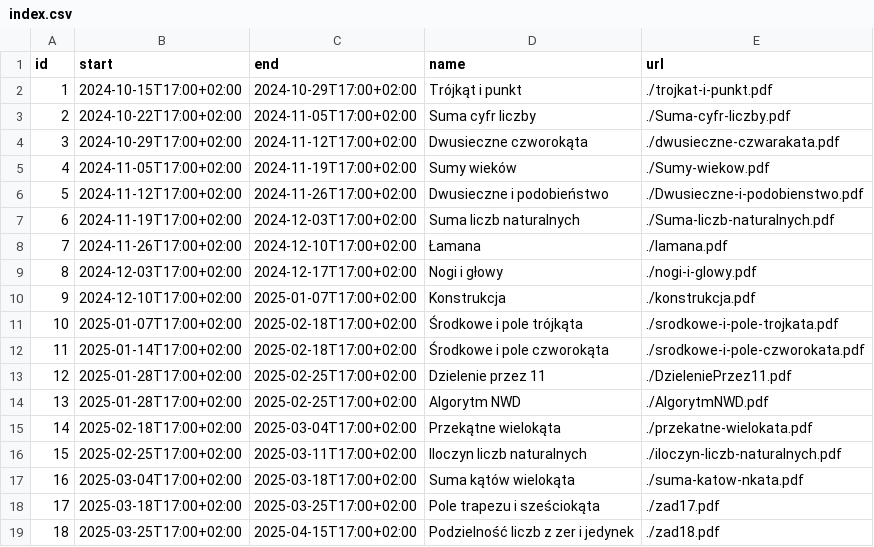
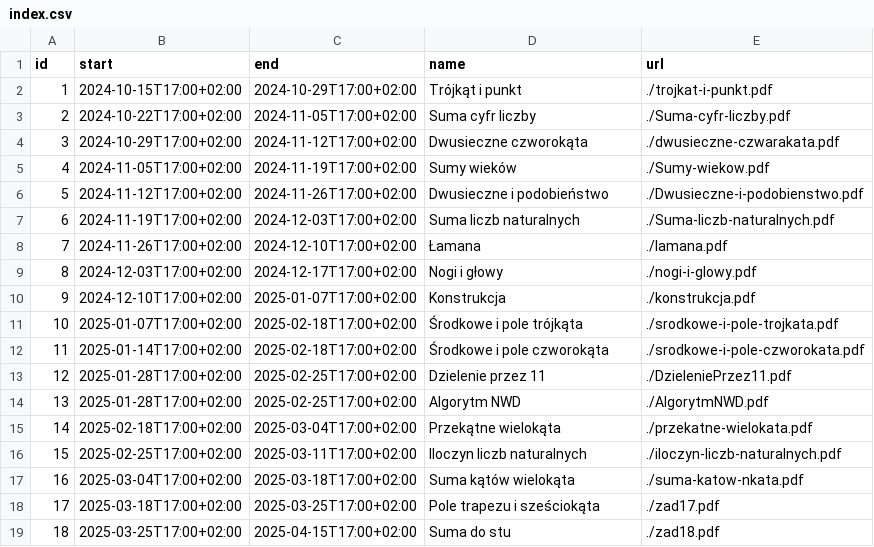
Before and after one commit to wkordalski/klz-data, a CSV file: ed24/index.csv, drawn as a sheet.

```diff
--- a/ed24/index.csv
+++ b/ed24/index.csv
@@ -18,2 +18,2 @@ id,start,end,name,url
 17,2025-03-18T17:00+02:00,2025-03-25T17:00+02:00,Pole trapezu i sześciokąta,./zad17.pdf
-18,2025-03-25T17:00+02:00,2025-04-15T17:00+02:00,Podzielność liczb z zer i jedynek,./zad18.pdf
+18,2025-03-25T17:00+02:00,2025-04-15T17:00+02:00,Suma do stu,./zad18.pdf
```
Also changed, not shown: 2 other files.
